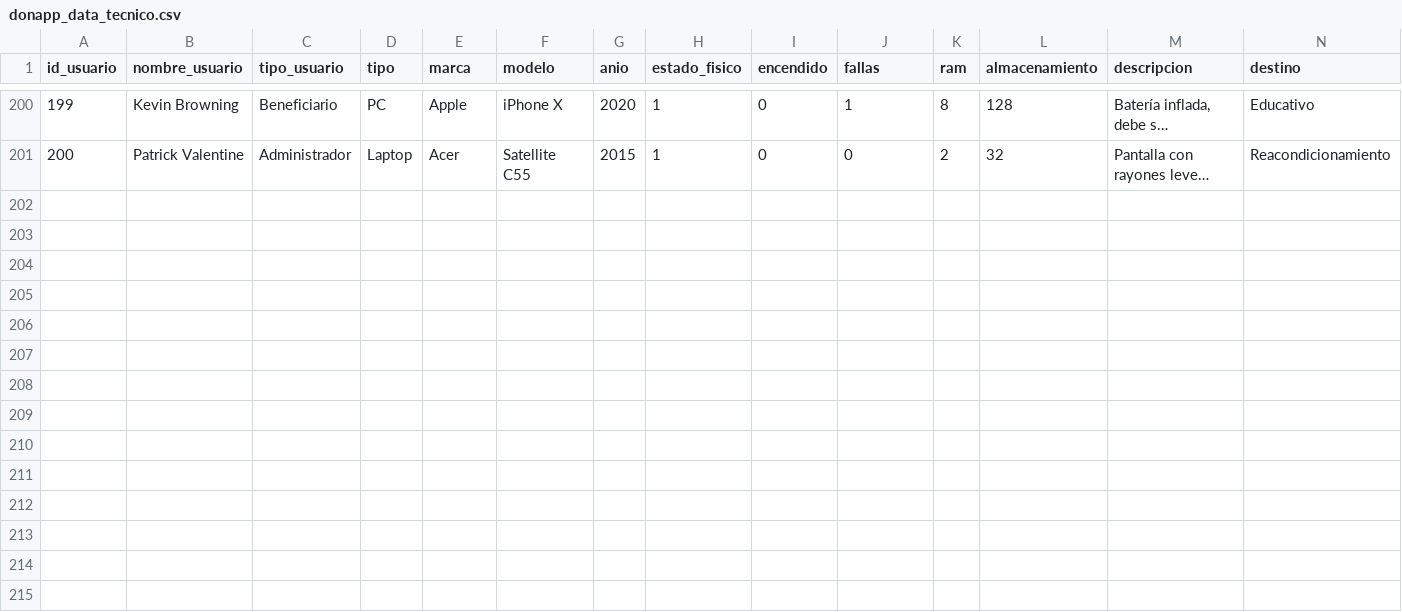
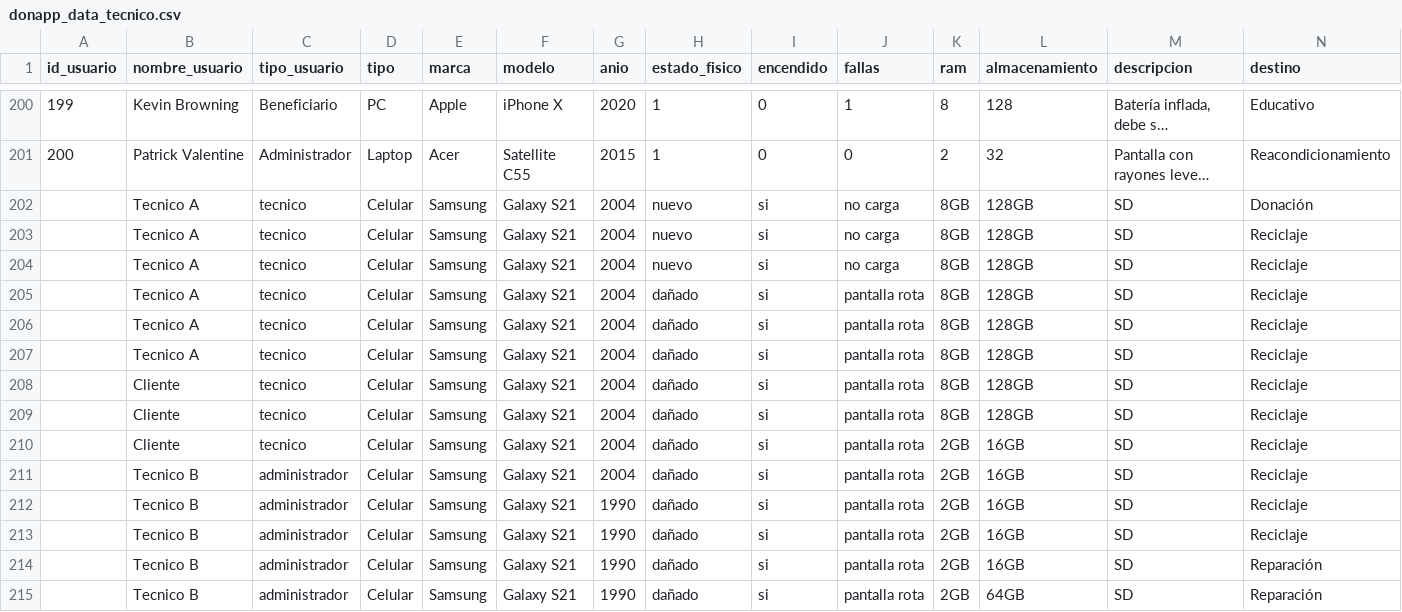
Before and after one commit to cebolivar/ProyectoML, a CSV file: data/donapp_data_tecnico.csv, drawn as a sheet; only a part is shown, gaps mark what is left out; long unchanged cells end in …; rows hold the shown columns only; the diff names each change by its address in the sheet, - before the commit and + after, or states it on an @@ line.

Commit message:
creacion del modelo 2.0

```diff
--- a/data/donapp_data_tecnico.csv
+++ b/data/donapp_data_tecnico.csv
+row 202:  | Tecnico A | tecnico | Celular | Samsung | Galaxy S21 | 2004 | nuevo | si | no carga | 8GB | 128GB | SD | Donación
+row 203:  | Tecnico A | tecnico | Celular | Samsung | Galaxy S21 | 2004 | nuevo | si | no carga | 8GB | 128GB | SD | Reciclaje
+row 204:  | Tecnico A | tecnico | Celular | Samsung | Galaxy S21 | 2004 | nuevo | si | no carga | 8GB | 128GB | SD | Reciclaje
+row 205:  | Tecnico A | tecnico | Celular | Samsung | Galaxy S21 | 2004 | dañado | si | pantalla rota | 8GB | 128GB | SD | Reciclaje
+row 206:  | Tecnico A | tecnico | Celular | Samsung | Galaxy S21 | 2004 | dañado | si | pantalla rota | 8GB | 128GB | SD | Reciclaje
+row 207:  | Tecnico A | tecnico | Celular | Samsung | Galaxy S21 | 2004 | dañado | si | pantalla rota | 8GB | 128GB | SD | Reciclaje
+row 208:  | Cliente | tecnico | Celular | Samsung | Galaxy S21 | 2004 | dañado | si | pantalla rota | 8GB | 128GB | SD | Reciclaje
+row 209:  | Cliente | tecnico | Celular | Samsung | Galaxy S21 | 2004 | dañado | si | pantalla rota | 8GB | 128GB | SD | Reciclaje
+row 210:  | Cliente | tecnico | Celular | Samsung | Galaxy S21 | 2004 | dañado | si | pantalla rota | 2GB | 16GB | SD | Reciclaje
+row 211:  | Tecnico B | administrador | Celular | Samsung | Galaxy S21 | 2004 | dañado | si | pantalla rota | 2GB | 16GB | SD | Reciclaje
+row 212:  | Tecnico B | administrador | Celular | Samsung | Galaxy S21 | 1990 | dañado | si | pantalla rota | 2GB | 16GB | SD | Reciclaje
+row 213:  | Tecnico B | administrador | Celular | Samsung | Galaxy S21 | 1990 | dañado | si | pantalla rota | 2GB | 16GB | SD | Reciclaje
+row 214:  | Tecnico B | administrador | Celular | Samsung | Galaxy S21 | 1990 | dañado | si | pantalla rota | 2GB | 16GB | SD | Reparación
+row 215:  | Tecnico B | administrador | Celular | Samsung | Galaxy S21 | 1990 | dañado | si | pantalla rota | 2GB | 64GB | SD | Reparación
```
Also changed, not shown: user_feedback.csv, 7 other files.
